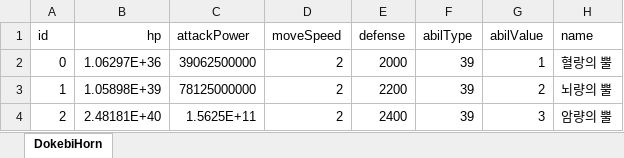
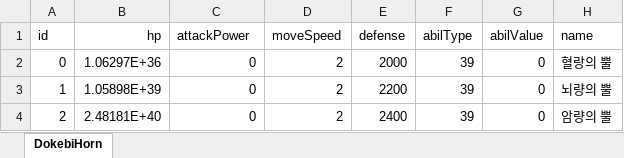
Before and after one commit to luckyzwei/Yosaki, an Excel workbook: Assets/06.Table/DokebiHorn.xlsx, sheet DokebiHorn, drawn as a sheet; values as stored, in another font and other column widths than the file's, no borders; the diff names each change by its address in the sheet, - before the commit and + after, or states it on an @@ line.

```diff
--- a/Assets/06.Table/DokebiHorn.xlsx (sheet DokebiHorn)
+++ b/Assets/06.Table/DokebiHorn.xlsx (sheet DokebiHorn)
-C2 (attackPower): 39062500000
+C2 (attackPower): 0
-G2 (abilValue): 1
+G2 (abilValue): 0
-C3 (attackPower): 78125000000
+C3 (attackPower): 0
-G3 (abilValue): 2
+G3 (abilValue): 0
-C4 (attackPower): 1.5625E+11
+C4 (attackPower): 0
-G4 (abilValue): 3
+G4 (abilValue): 0
```
Also changed, not shown: 6 other files.
